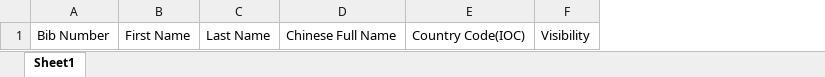
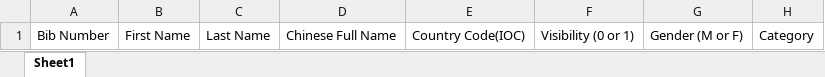
Before and after one commit to Henneth/gps, an Excel workbook: public/examples/athletes_example.xlsx, sheet Sheet1, drawn as a sheet; values as stored, in another font and other column widths than the file's, no borders; removed rows and columns are numbered as before the commit, all else as after; the diff names each change by its address in the sheet, - before the commit and + after, or states it on an @@ line.

```diff
--- a/public/examples/athletes_example.xlsx (sheet Sheet1)
+++ b/public/examples/athletes_example.xlsx (sheet Sheet1)
-column F, row 1: Visibility
+column F, row 1: Visibility (0 or 1)
+column G, row 1: Gender (M or F)
+column H, row 1: Category
```
Also changed, not shown: 4 other files.
